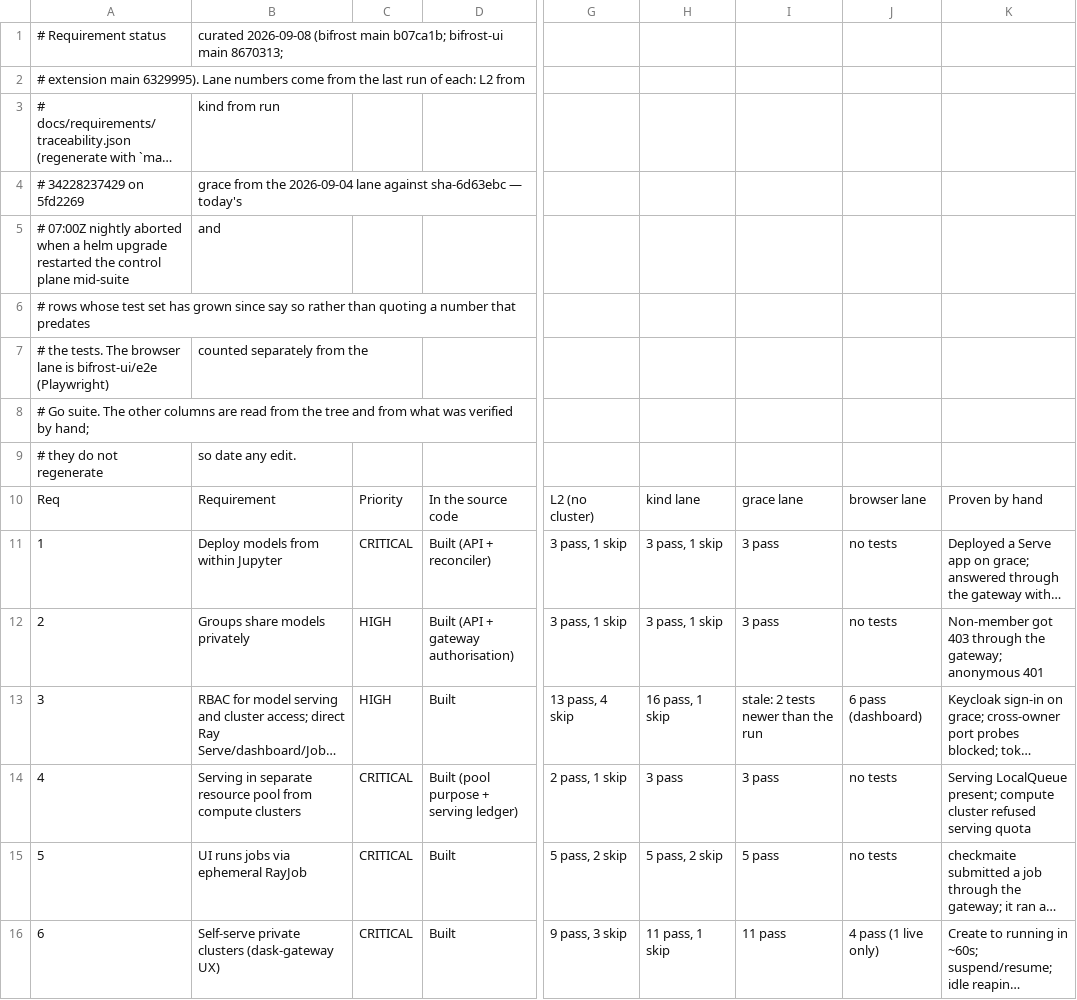
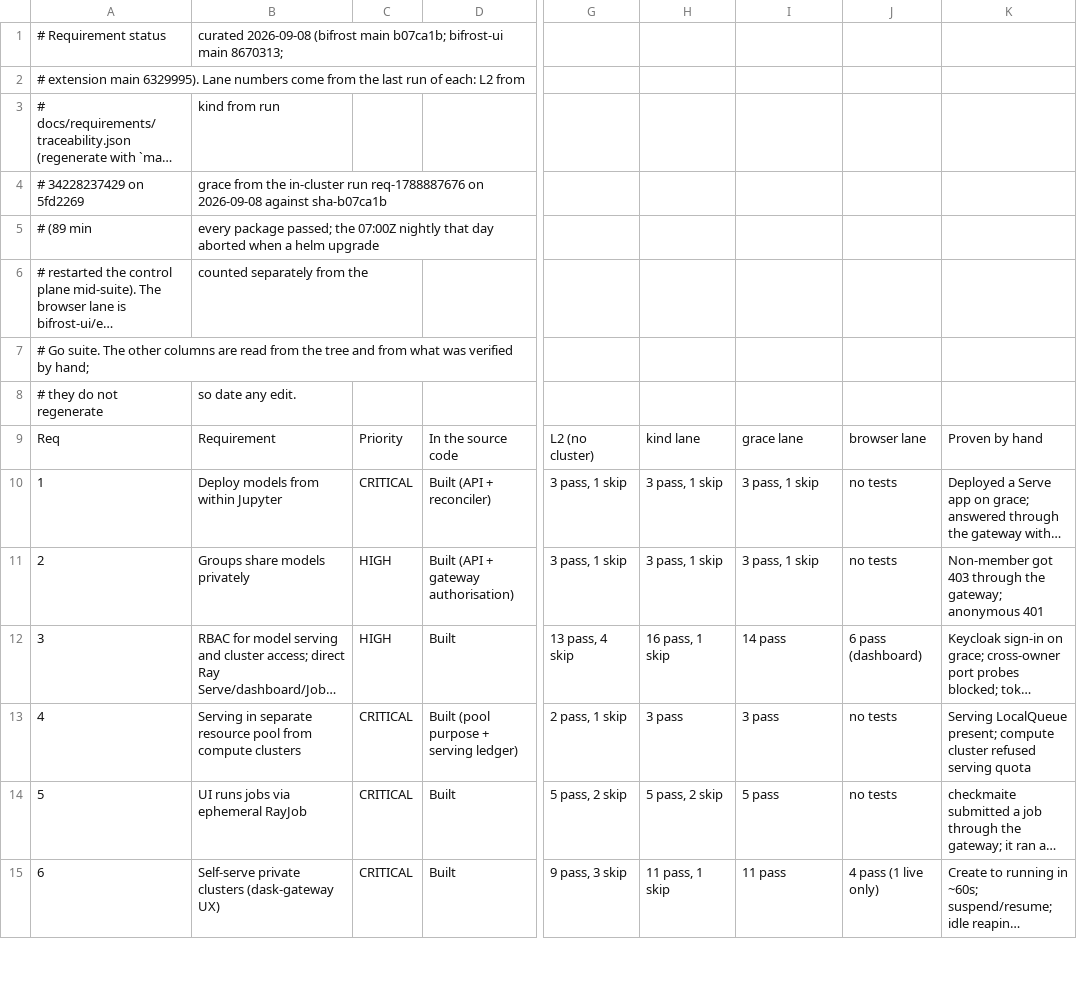
Before and after one commit to brandonrc/bifrost, a CSV file: docs/requirements/status.csv, drawn as a sheet; only a part is shown, gaps mark what is left out; long unchanged cells end in …; removed rows and columns are numbered as before the commit, all else as after; rows hold the shown columns only; the diff covers the shown part only; the diff names each change by its address in the sheet, - before the commit and + after, or states it on an @@ line.

Commit message:
docs: grace lane figures from the 2026-09-08 in-cluster run (89 min, all packages green)

```diff
--- a/docs/requirements/status.csv
+++ b/docs/requirements/status.csv
-B4: …from the 2026-09-04 lane against sha-6d63ebc — today's
+B4: …from the in-cluster run req-1788887676 on 2026-09-08 against sha-b07ca1b
@@ column A renumbered between rows 5 and 6 @@
-B5: and
+B5: every package passed; the 07:00Z nightly that day aborted when a helm upgrade
-row 6: # rows whose test set has grown since say so rather than quoting a number that predates
-I10:I11: 3 pass
+I10:I11: 3 pass, 1 skip
-I12: stale: 2 tests newer than the run
+I12: 14 pass
```
Also changed, not shown: 2 edited cells elsewhere in this file, 1 other file.
